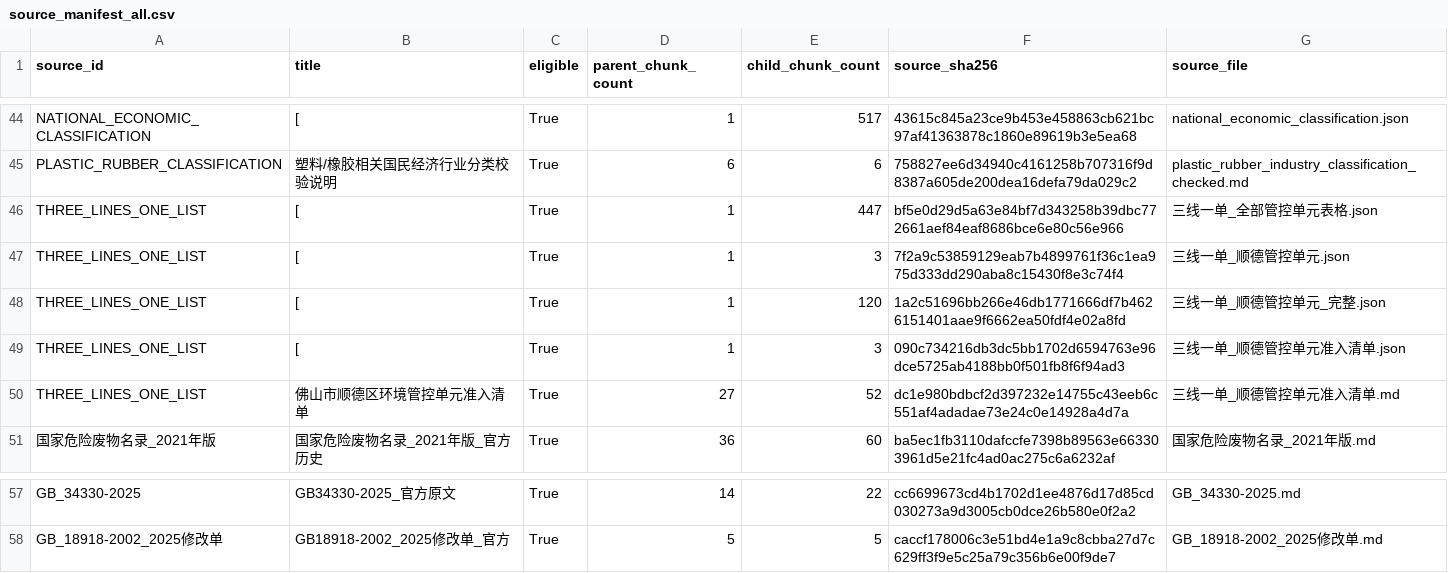
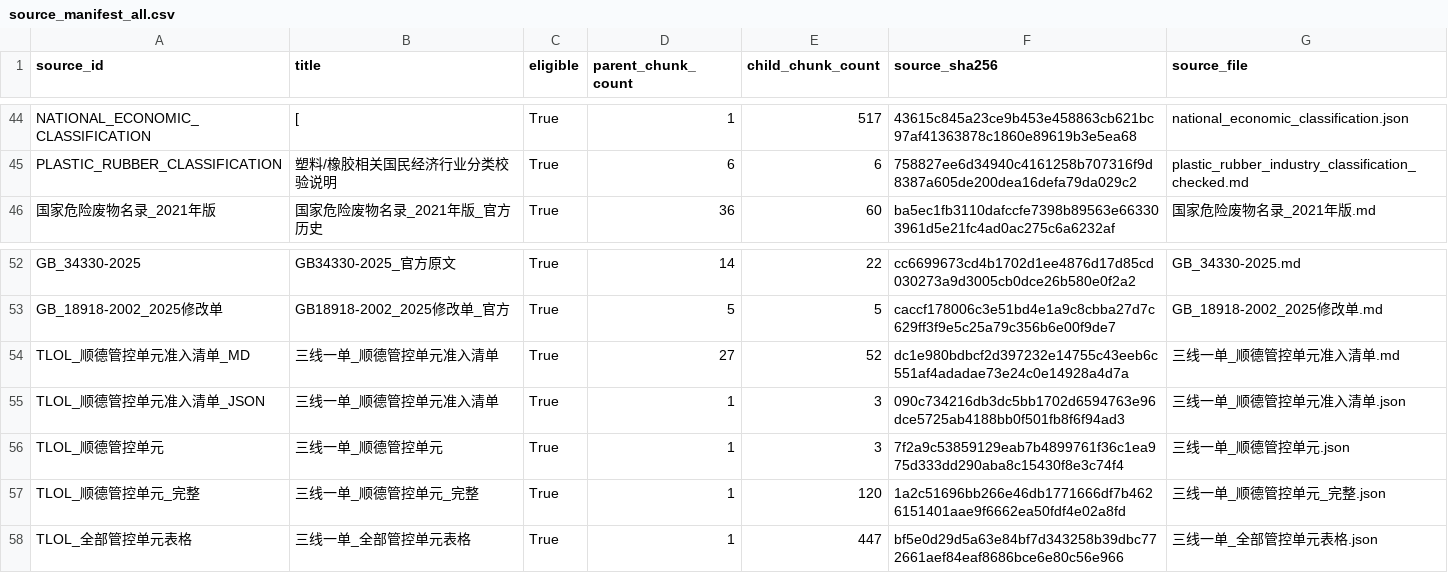
Before and after one commit to qwe1233gbc/eia-openclaw-sync, a CSV file: 03_指南解析_明文标准库/formal_rag/source_manifest_all.csv, drawn as a sheet; only a part is shown, gaps mark what is left out; removed rows and columns are numbered as before the commit, all else as after; the diff names each change by its address in the sheet, - before the commit and + after, or states it on an @@ line.

Commit message:
fix(rag): P2-1 三线一单source_id重复修复
问题: 5个三线一单文件共享source_id=THREE_LINES_ONE_LIST，后处理文件覆盖前面的
修复: 删除旧chunks，为每个文件生成唯一source_id

新增5个唯一source_id:
- TLOL_顺德管控单元准入清单_MD (27P/52C)
- TLOL_顺德管控单元准入清单_JSON (1P/3C)
- TLOL_顺德管控单元 (1P/3C)
- TLOL_顺德管控单元_完整 (1P/120C)
- TLOL_全部管控单元表格 (1P/447C)

删除: THREE_LINES_ONE_LIST (旧)
新增: 31 parent chunks, 625 child chunks

```diff
--- a/03_指南解析_明文标准库/formal_rag/source_manifest_all.csv
+++ b/03_指南解析_明文标准库/formal_rag/source_manifest_all.csv
-row 46: THREE_LINES_ONE_LIST | [ | True | 1 | 447 | bf5e0d29d5a63e84bf7d343258b39dbc772661aef84eaf8686bce6e80c56e966 | 三线一单_全部管控单元表格.json
-row 47: THREE_LINES_ONE_LIST | [ | True | 1 | 3 | 7f2a9c53859129eab7b4899761f36c1ea975d333dd290aba8c15430f8e3c74f4 | 三线一单_顺德管控单元.json
-row 48: THREE_LINES_ONE_LIST | [ | True | 1 | 120 | 1a2c51696bb266e46db1771666df7b4626151401aae9f6662ea50fdf4e02a8fd | 三线一单_顺德管控单元_完整.json
-row 49: THREE_LINES_ONE_LIST | [ | True | 1 | 3 | 090c734216db3dc5bb1702d6594763e96dce5725ab4188bb0f501fb8f6f94ad3 | 三线一单_顺德管控单元准入清单.json
-row 50: THREE_LINES_ONE_LIST | 佛山市顺德区环境管控单元准入清单 | True | 27 | 52 | dc1e980bdbcf2d397232e14755c43eeb6c551af4adadae73e24c0e14928a4d7a | 三线一单_顺德管控单元准入清单.md
+row 54: TLOL_顺德管控单元准入清单_MD | 三线一单_顺德管控单元准入清单 | True | 27 | 52 | dc1e980bdbcf2d397232e14755c43eeb6c551af4adadae73e24c0e14928a4d7a | 三线一单_顺德管控单元准入清单.md
+row 55: TLOL_顺德管控单元准入清单_JSON | 三线一单_顺德管控单元准入清单 | True | 1 | 3 | 090c734216db3dc5bb1702d6594763e96dce5725ab4188bb0f501fb8f6f94ad3 | 三线一单_顺德管控单元准入清单.json
+row 56: TLOL_顺德管控单元 | 三线一单_顺德管控单元 | True | 1 | 3 | 7f2a9c53859129eab7b4899761f36c1ea975d333dd290aba8c15430f8e3c74f4 | 三线一单_顺德管控单元.json
+row 57: TLOL_顺德管控单元_完整 | 三线一单_顺德管控单元_完整 | True | 1 | 120 | 1a2c51696bb266e46db1771666df7b4626151401aae9f6662ea50fdf4e02a8fd | 三线一单_顺德管控单元_完整.json
+row 58: TLOL_全部管控单元表格 | 三线一单_全部管控单元表格 | True | 1 | 447 | bf5e0d29d5a63e84bf7d343258b39dbc772661aef84eaf8686bce6e80c56e966 | 三线一单_全部管控单元表格.json
```
Also changed, not shown: 24 other files.
